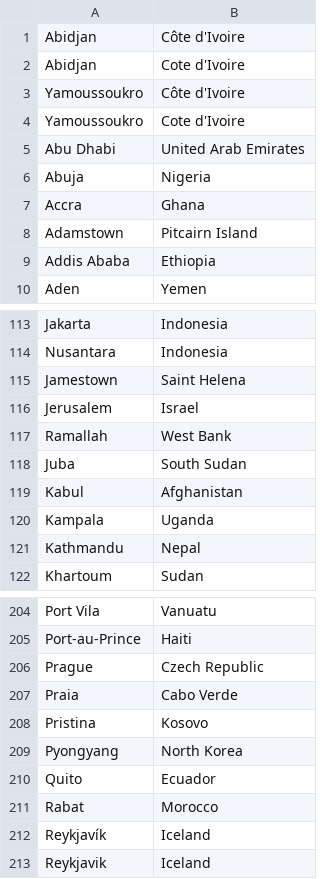
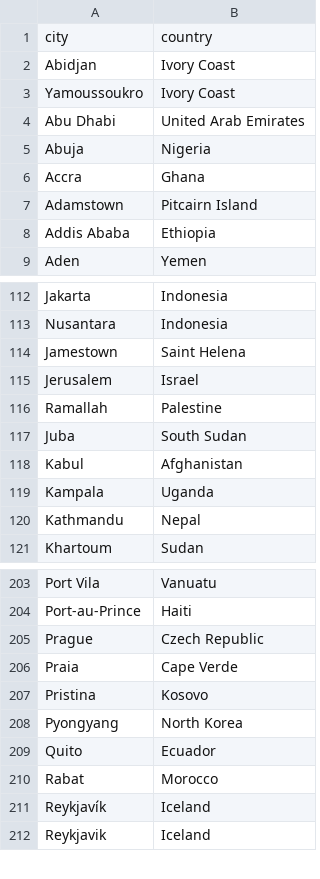
Before and after one commit to cassidywaldrip/nio_keywords, a CSV file: world_capital_cities.csv, drawn as a sheet; only a part is shown, gaps mark what is left out.

```diff
--- a/world_capital_cities.csv
+++ b/world_capital_cities.csv
@@ -1,5 +1,4 @@
-Abidjan,Côte d'Ivoire
-Abidjan,Cote d'Ivoire
-Yamoussoukro,Côte d'Ivoire
-Yamoussoukro,Cote d'Ivoire
+city,country
+Abidjan,Ivory Coast
+Yamoussoukro,Ivory Coast
 Abu Dhabi,United Arab Emirates
@@ -116,3 +115,3 @@ Jamestown,Saint Helena
 Jerusalem,Israel
-Ramallah,West Bank
+Ramallah,Palestine
 Juba,South Sudan
@@ -206,3 +205,3 @@ Port-au-Prince,Haiti
 Prague,Czech Republic
-Praia,Cabo Verde
+Praia,Cape Verde
 Pristina,Kosovo
```
Also changed, not shown: country_names.csv, governors.csv, 6 other files.
